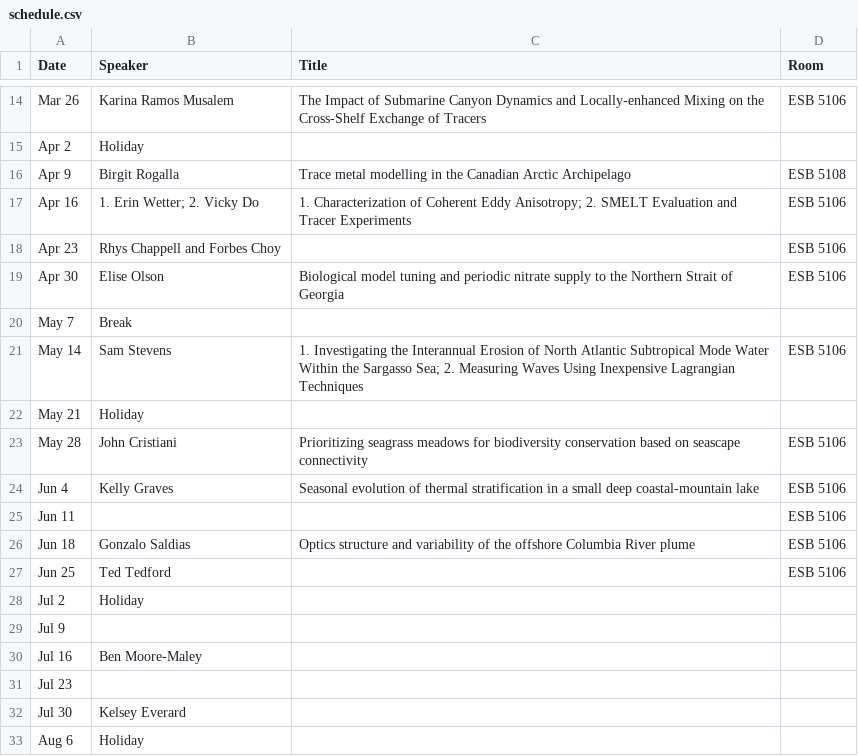
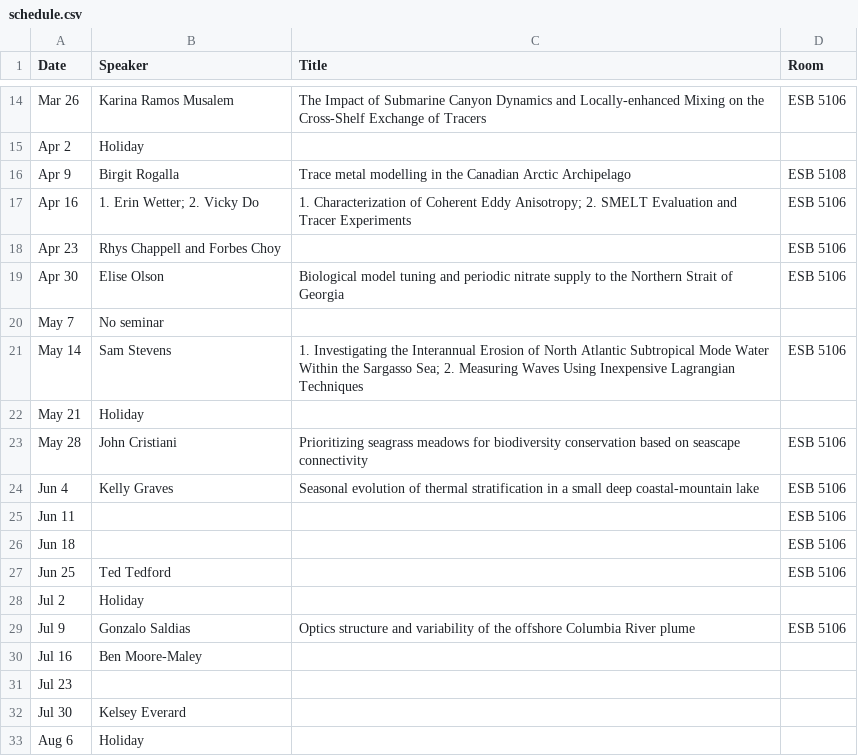
Before and after one commit to danielrobb/phys-ocgy-seminars, a CSV file: schedule.csv, drawn as a sheet; only a part is shown, gaps mark what is left out.

Commit message:
Switch dates for Gonzalo

```diff
--- a/schedule.csv
+++ b/schedule.csv
@@ -19,3 +19,3 @@ Apr 23, Rhys Chappell and Forbes Choy,, ESB 5106
 Apr 30, Elise Olson, Biological model tuning and periodic nitrate supply to the Northern Strait of Georgia, ESB 5106
-May 7, Break,,
+May 7, No seminar,,
 May 14, Sam Stevens, 1. Investigating the Interannual Erosion of North Atlantic Subtropical Mode Water Within the Sargasso Sea; 2. Measuring Waves Using Inexpensive Lagrangian Techniques, ESB 5106
@@ -25,6 +25,6 @@ Jun 4, Kelly Graves, Seasonal evolution of thermal stratification in a small dee
 Jun 11,,, ESB 5106
-Jun 18, Gonzalo Saldias, Optics structure and variability of the offshore Columbia River plume, ESB 5106
+Jun 18,,, ESB 5106
 Jun 25, Ted Tedford,, ESB 5106
 Jul 2, Holiday,,
-Jul 9,,,
+Jul 9, Gonzalo Saldias, Optics structure and variability of the offshore Columbia River plume, ESB 5106
 Jul 16,Ben Moore-Maley,,
```
Also changed, not shown: 2 other files.
